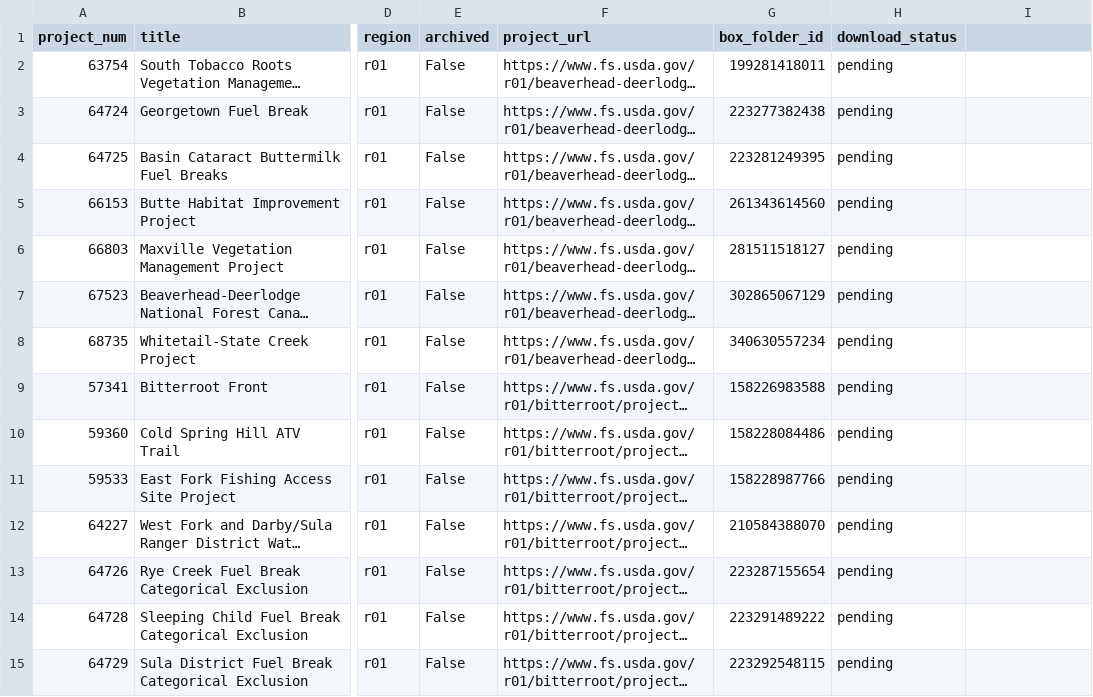
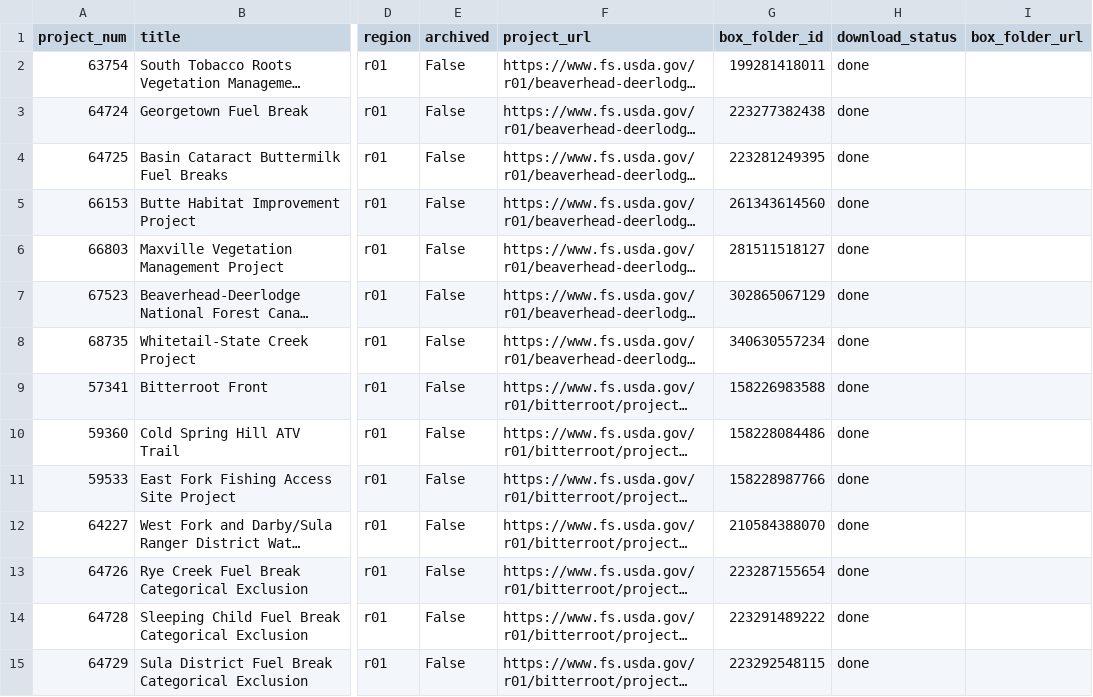
Before and after one commit to tylerandrewscott/eis_documents, a CSV file: agency_nepa_libraries/usfs/metadata/usfs_new_projects.csv, drawn as a sheet; only a part is shown, gaps mark what is left out; long unchanged cells end in …; the diff covers the shown part only; the diff names each change by its address in the sheet, - before the commit and + after, or states it on an @@ line.

```diff
--- a/agency_nepa_libraries/usfs/metadata/usfs_new_projects.csv
+++ b/agency_nepa_libraries/usfs/metadata/usfs_new_projects.csv
-I1: (empty)
+I1: box_folder_url
-H2:H15 (download_status): pending
+H2:H15 (download_status): done
```
Also changed, not shown: 115 edited cells elsewhere in this file, 1 other file.
